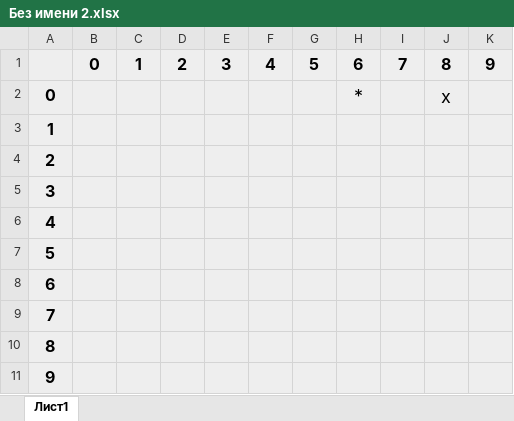
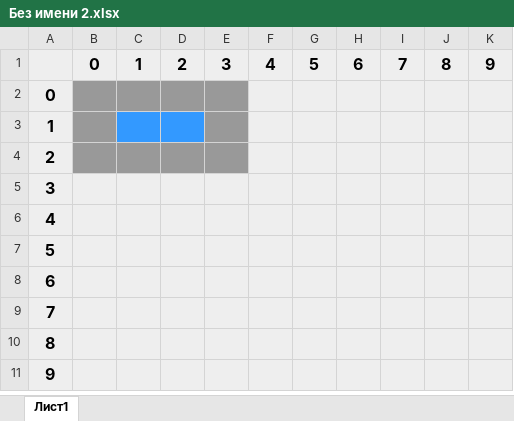
Before and after one commit to zaswed76/sea, an Excel workbook: docs/schemes/Без имени 2.xlsx, sheet Лист1, drawn as a sheet; values as stored, in another font and other column widths than the file's, no borders; the diff names each change by its address in the sheet, - before the commit and + after, or states it on an @@ line.

```diff
--- a/docs/schemes/Без имени 2.xlsx (sheet Лист1)
+++ b/docs/schemes/Без имени 2.xlsx (sheet Лист1)
-B2:E2 fill: #EEEEEE
+B2:E2 fill: #999999
-H2: *
+H2: (empty)
-J2: x
+J2: (empty)
-B3 fill: #EEEEEE
+B3 fill: #999999
-C3:D3 fill: #EEEEEE
+C3:D3 fill: #3399FF
-E3 fill: #EEEEEE
+E3 fill: #999999
-B4:E4 fill: #EEEEEE
+B4:E4 fill: #999999
```
Also changed, not shown: 1 other file.
